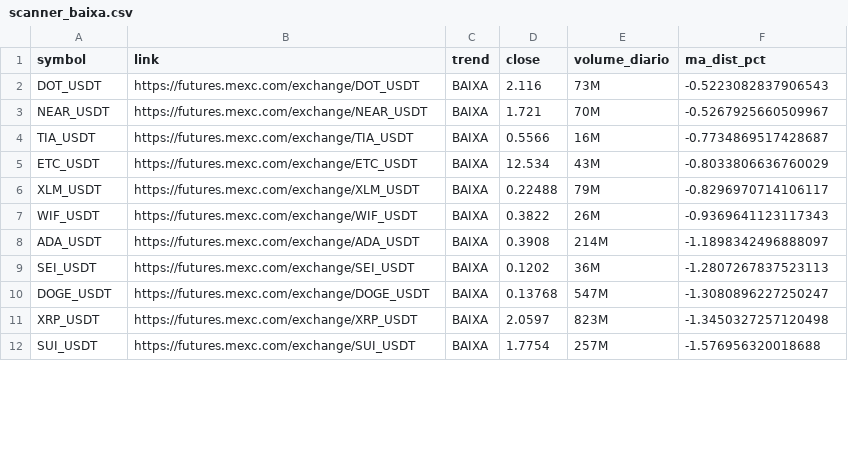
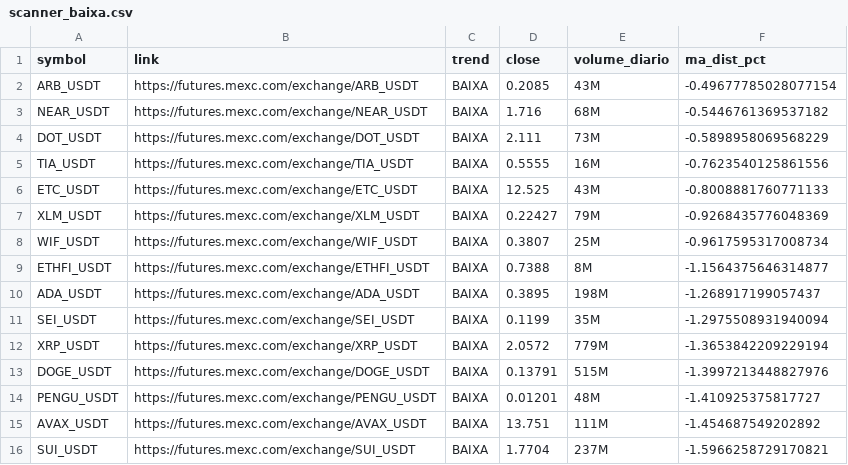
Before and after one commit to gabrielmachadogh/scanner-perps, a CSV file: results/scanner_baixa.csv, drawn as a sheet; only a part is shown; the diff covers the shown part only.

```diff
--- a/results/scanner_baixa.csv
+++ b/results/scanner_baixa.csv
@@ -1,12 +1,16 @@
 symbol,link,trend,close,volume_diario,ma_dist_pct
-DOT_USDT,https://futures.mexc.com/exchange/DOT_USDT,BAIXA,2.116,73M,-0.5223082837906543
-NEAR_USDT,https://futures.mexc.com/exchange/NEAR_USDT,BAIXA,1.721,70M,-0.5267925660509967
-TIA_USDT,https://futures.mexc.com/exchange/TIA_USDT,BAIXA,0.5566,16M,-0.7734869517428687
-ETC_USDT,https://futures.mexc.com/exchange/ETC_USDT,BAIXA,12.534,43M,-0.8033806636760029
-XLM_USDT,https://futures.mexc.com/exchange/XLM_USDT,BAIXA,0.22488,79M,-0.8296970714106117
-WIF_USDT,https://futures.mexc.com/exchange/WIF_USDT,BAIXA,0.3822,26M,-0.9369641123117343
-ADA_USDT,https://futures.mexc.com/exchange/ADA_USDT,BAIXA,0.3908,214M,-1.1898342496888097
-SEI_USDT,https://futures.mexc.com/exchange/SEI_USDT,BAIXA,0.1202,36M,-1.2807267837523113
-DOGE_USDT,https://futures.mexc.com/exchange/DOGE_USDT,BAIXA,0.13768,547M,-1.3080896227250247
-XRP_USDT,https://futures.mexc.com/exchange/XRP_USDT,BAIXA,2.0597,823M,-1.3450327257120498
-SUI_USDT,https://futures.mexc.com/exchange/SUI_USDT,BAIXA,1.7754,257M,-1.576956320018688
+ARB_USDT,https://futures.mexc.com/exchange/ARB_USDT,BAIXA,0.2085,43M,-0.49677785028077154
+NEAR_USDT,https://futures.mexc.com/exchange/NEAR_USDT,BAIXA,1.716,68M,-0.5446761369537182
+DOT_USDT,https://futures.mexc.com/exchange/DOT_USDT,BAIXA,2.111,73M,-0.5898958069568229
+TIA_USDT,https://futures.mexc.com/exchange/TIA_USDT,BAIXA,0.5555,16M,-0.7623540125861556
+ETC_USDT,https://futures.mexc.com/exchange/ETC_USDT,BAIXA,12.525,43M,-0.8008881760771133
+XLM_USDT,https://futures.mexc.com/exchange/XLM_USDT,BAIXA,0.22427,79M,-0.9268435776048369
+WIF_USDT,https://futures.mexc.com/exchange/WIF_USDT,BAIXA,0.3807,25M,-0.9617595317008734
+ETHFI_USDT,https://futures.mexc.com/exchange/ETHFI_USDT,BAIXA,0.7388,8M,-1.1564375646314877
+ADA_USDT,https://futures.mexc.com/exchange/ADA_USDT,BAIXA,0.3895,198M,-1.268917199057437
+SEI_USDT,https://futures.mexc.com/exchange/SEI_USDT,BAIXA,0.1199,35M,-1.2975508931940094
+XRP_USDT,https://futures.mexc.com/exchange/XRP_USDT,BAIXA,2.0572,779M,-1.3653842209229194
+DOGE_USDT,https://futures.mexc.com/exchange/DOGE_USDT,BAIXA,0.13791,515M,-1.3997213448827976
+PENGU_USDT,https://futures.mexc.com/exchange/PENGU_USDT,BAIXA,0.01201,48M,-1.410925375817727
+AVAX_USDT,https://futures.mexc.com/exchange/AVAX_USDT,BAIXA,13.751,111M,-1.454687549202892
+SUI_USDT,https://futures.mexc.com/exchange/SUI_USDT,BAIXA,1.7704,237M,-1.5966258729170821
```
Also changed, not shown: 9 added rows, 4 removed rows and 42 edited cells elsewhere in this file, results/scanner_alta.csv, results/scanner_resultado_completo.csv, 3 other files.
